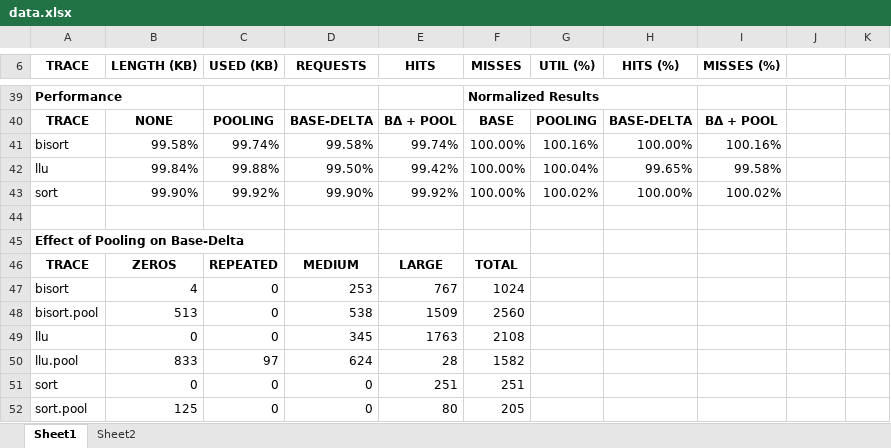
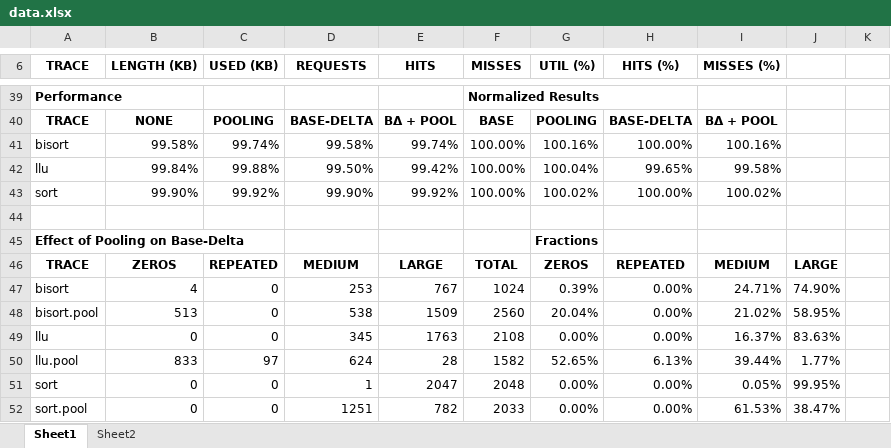
Before and after one commit to caamartin35/project740, an Excel workbook: documents/data/data.xlsx, sheet Sheet1, drawn as a sheet; only a part is shown, gaps mark what is left out; values as stored, in another font and other column widths than the file's, no borders; removed rows and columns are numbered as before the commit, all else as after; the diff names each change by its address in the sheet, - before the commit and + after, or states it on an @@ line.

Commit message:
more data, better graphs, clean up

```diff
--- a/documents/data/data.xlsx (sheet Sheet1)
+++ b/documents/data/data.xlsx (sheet Sheet1)
-G45 (UTIL (%)): (empty)
+G45 (UTIL (%)): Fractions
-G46 (UTIL (%)): (empty)
+G46 (UTIL (%)): ZEROS
-H46 (HITS (%)): (empty)
+H46 (HITS (%)): REPEATED
-I46 (MISSES (%)): (empty)
+I46 (MISSES (%)): MEDIUM
-J46: (empty)
+J46: LARGE
-G47 (UTIL (%)): (empty)
+G47 (UTIL (%)): 0.39%
-H47:H49 (HITS (%)): (empty)
+H47:H49 (HITS (%)): 0.00%
-I47 (MISSES (%)): (empty)
+I47 (MISSES (%)): 24.71%
-J47: (empty)
+J47: 74.90%
-G48 (UTIL (%)): (empty)
+G48 (UTIL (%)): 20.04%
-I48 (MISSES (%)): (empty)
+I48 (MISSES (%)): 21.02%
-J48: (empty)
+J48: 58.95%
-G49 (UTIL (%)): (empty)
+G49 (UTIL (%)): 0.00%
-I49 (MISSES (%)): (empty)
+I49 (MISSES (%)): 16.37%
-J49: (empty)
+J49: 83.63%
-G50 (UTIL (%)): (empty)
+G50 (UTIL (%)): 52.65%
-H50 (HITS (%)): (empty)
+H50 (HITS (%)): 6.13%
-I50 (MISSES (%)): (empty)
+I50 (MISSES (%)): 39.44%
-J50: (empty)
+J50: 1.77%
-D51 (REQUESTS): 0
+D51 (REQUESTS): 1
-E51 (HITS): 251
+E51 (HITS): 2047
-F51 (MISSES): 251
+F51 (MISSES): 2048
-G51 (UTIL (%)): (empty)
+G51 (UTIL (%)): 0.00%
-H51 (HITS (%)): (empty)
+H51 (HITS (%)): 0.00%
-I51 (MISSES (%)): (empty)
+I51 (MISSES (%)): 0.05%
-J51: (empty)
+J51: 99.95%
-row 52: sort.pool | 125 | 0 | 0 | 80 | 205
+row 52: sort.pool | 0 | 0 | 1251 | 782 | 2033 | 0.00% | 0.00% | 61.53% | 38.47%
```
Also changed, not shown: charts or pictures, documents/data/cache-config.xlsx, 14 other files.
